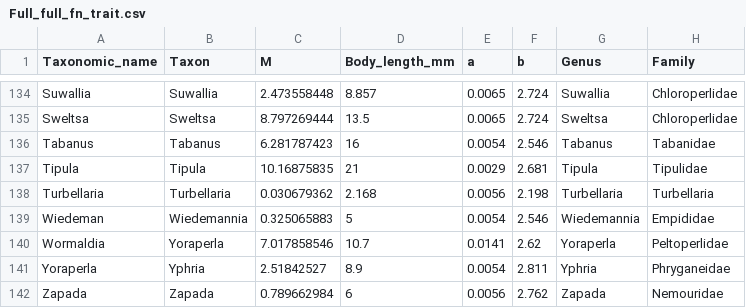
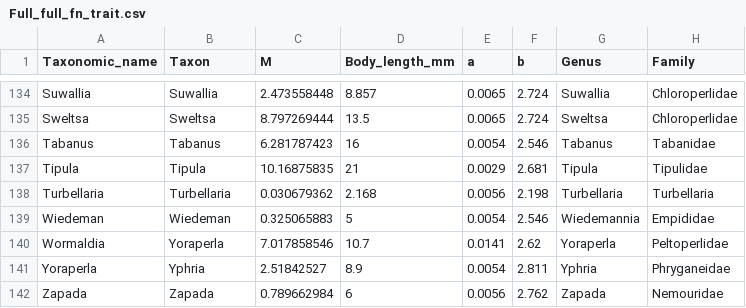
Before and after one commit to mgree013/Chapter3, a CSV file: data/Full_full_fn_trait.csv, drawn as a sheet; only a part is shown, gaps mark what is left out; the diff names each change by its address in the sheet, - before the commit and + after, or states it on an @@ line.

```diff
--- a/data/Full_full_fn_trait.csv
+++ b/data/Full_full_fn_trait.csv
-B139 (Taxon): Wiedemannia
+B139 (Taxon): Wiedeman
```
Also changed, not shown: 6 other files.
